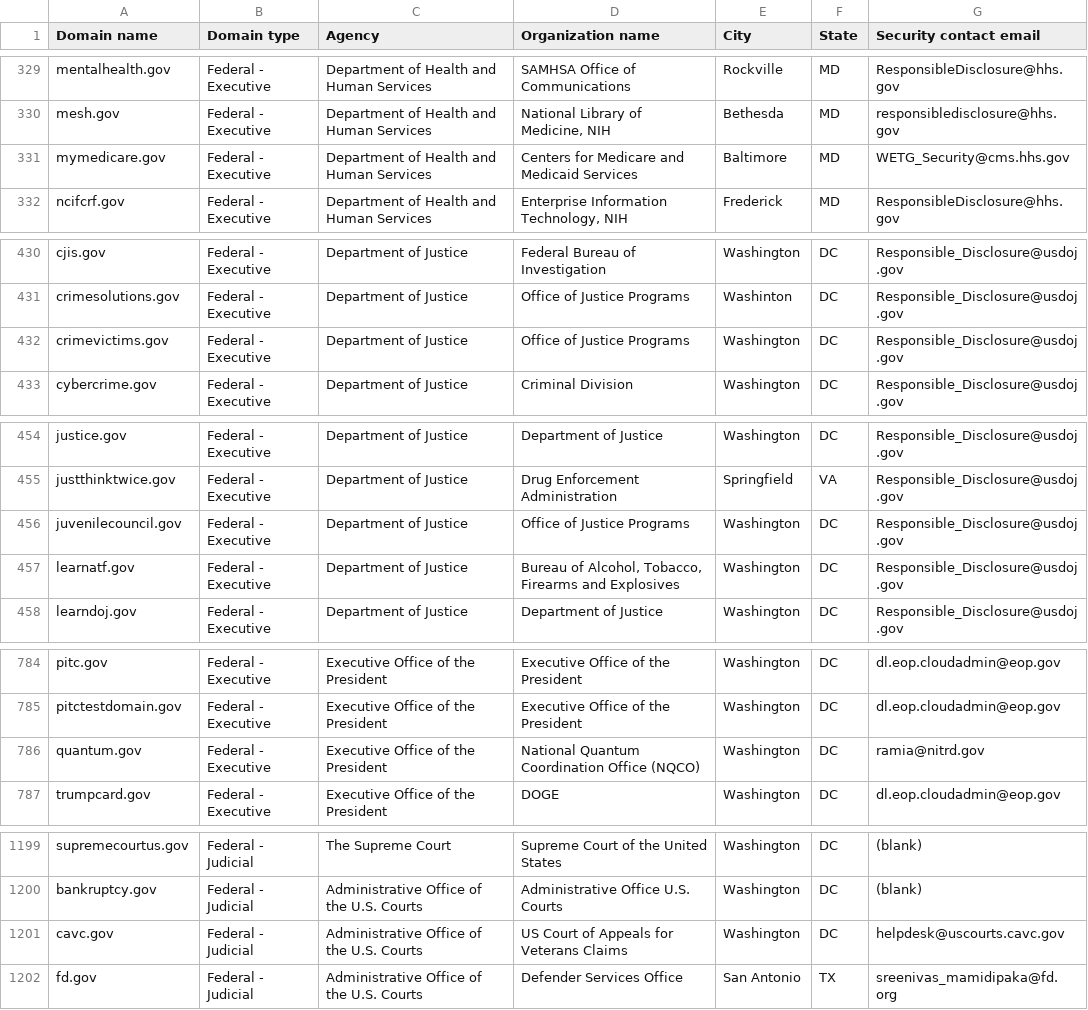
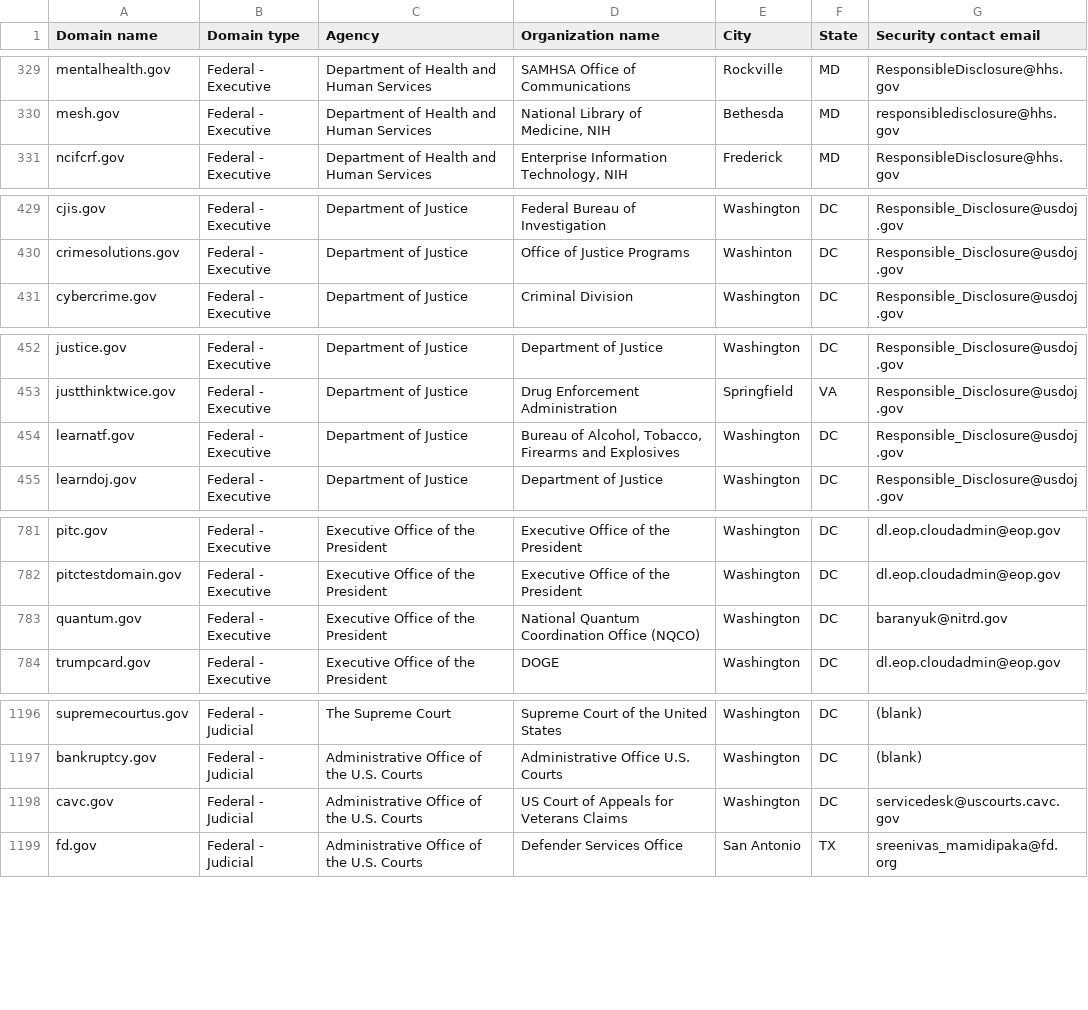
Before and after one commit to lizpearl/dotgov-data-staging, a CSV file: current-federal.csv, drawn as a sheet; only a part is shown, gaps mark what is left out; the diff covers the shown part only.

Commit message:
Flat: latest data (2025-10-01T20:29:09.235Z) {   "date": "2025-10-01T20:29:09.235Z",   "files": [     {       "name": "current-federal.csv",       "deltaBytes": -420,       "source": "https://getgov-staging.app.cloud.gov/api/v1/get-report/current-federal"     },     {       "name": "current-full.csv",       "deltaBytes": 4875,       "source": "https://getgov-staging.app.cloud.gov/api/v1/get-report/current-full"     }   ] }

```diff
--- a/current-federal.csv
+++ b/current-federal.csv
@@ -330,3 +330,2 @@ mentalhealth.gov,Federal - Executive,Department of Health and Human Services,SAM
 mesh.gov,Federal - Executive,Department of Health and Human Services,"National Library of Medicine, NIH",Bethesda,MD,responsibledisclosure@hhs.gov
-mymedicare.gov,Federal - Executive,Department of Health and Human Services,Centers for Medicare and Medicaid Services,Baltimore,MD,WETG_Security@cms.hhs.gov
 ncifcrf.gov,Federal - Executive,Department of Health and Human Services,"Enterprise Information Technology, NIH",Frederick,MD,ResponsibleDisclosure@hhs.gov
@@ -431,3 +430,2 @@ cjis.gov,Federal - Executive,Department of Justice,Federal Bureau of Investigati
 crimesolutions.gov,Federal - Executive,Department of Justice,Office of Justice Programs,Washinton,DC,Responsible_Disclosure@usdoj.gov
-crimevictims.gov,Federal - Executive,Department of Justice,Office of Justice Programs,Washington,DC,Responsible_Disclosure@usdoj.gov
 cybercrime.gov,Federal - Executive,Department of Justice,Criminal Division,Washington,DC,Responsible_Disclosure@usdoj.gov
@@ -455,3 +453,2 @@ justice.gov,Federal - Executive,Department of Justice,Department of Justice,Wash
 justthinktwice.gov,Federal - Executive,Department of Justice,Drug Enforcement Administration,Springfield,VA,Responsible_Disclosure@usdoj.gov
-juvenilecouncil.gov,Federal - Executive,Department of Justice,Office of Justice Programs,Washington,DC,Responsible_Disclosure@usdoj.gov
 learnatf.gov,Federal - Executive,Department of Justice,"Bureau of Alcohol, Tobacco, Firearms and Explosives",Washington,DC,Responsible_Disclosure@usdoj.gov
@@ -785,3 +782,3 @@ pitc.gov,Federal - Executive,Executive Office of the President,Executive Office
 pitctestdomain.gov,Federal - Executive,Executive Office of the President,Executive Office of the President,Washington,DC,dl.eop.cloudadmin@eop.gov
-quantum.gov,Federal - Executive,Executive Office of the President,National Quantum Coordination Office (NQCO),Washington,DC,ramia@nitrd.gov
+quantum.gov,Federal - Executive,Executive Office of the President,National Quantum Coordination Office (NQCO),Washington,DC,baranyuk@nitrd.gov
 trumpcard.gov,Federal - Executive,Executive Office of the President,DOGE,Washington,DC,dl.eop.cloudadmin@eop.gov
@@ -1200,3 +1197,3 @@ supremecourtus.gov,Federal - Judicial,The Supreme Court,Supreme Court of the Uni
 bankruptcy.gov,Federal - Judicial,Administrative Office of the U.S. Courts,Administrative Office U.S. Courts,Washington,DC,(blank)
-cavc.gov,Federal - Judicial,Administrative Office of the U.S. Courts,US Court of Appeals for Veterans Claims,Washington,DC,helpdesk@uscourts.cavc.gov
+cavc.gov,Federal - Judicial,Administrative Office of the U.S. Courts,US Court of Appeals for Veterans Claims,Washington,DC,servicedesk@uscourts.cavc.gov
 fd.gov,Federal - Judicial,Administrative Office of the U.S. Courts,Defender Services Office,San Antonio,TX,sreenivas_mamidipaka@fd.org
```
Also changed, not shown: 1 edited cell elsewhere in this file, 1 other file.
